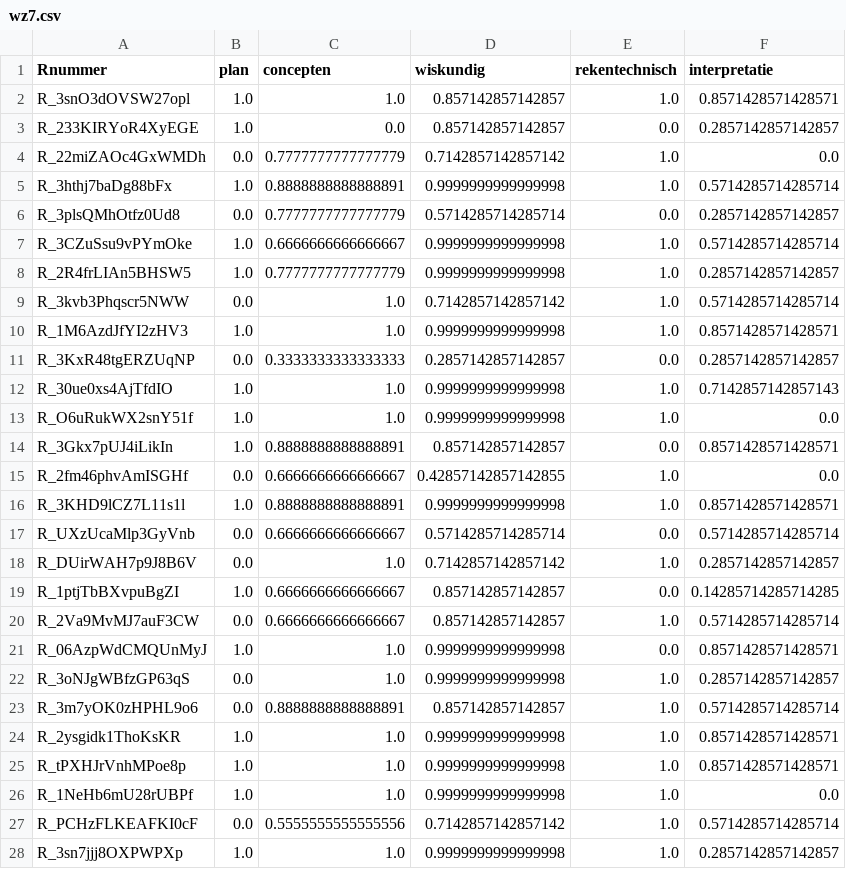
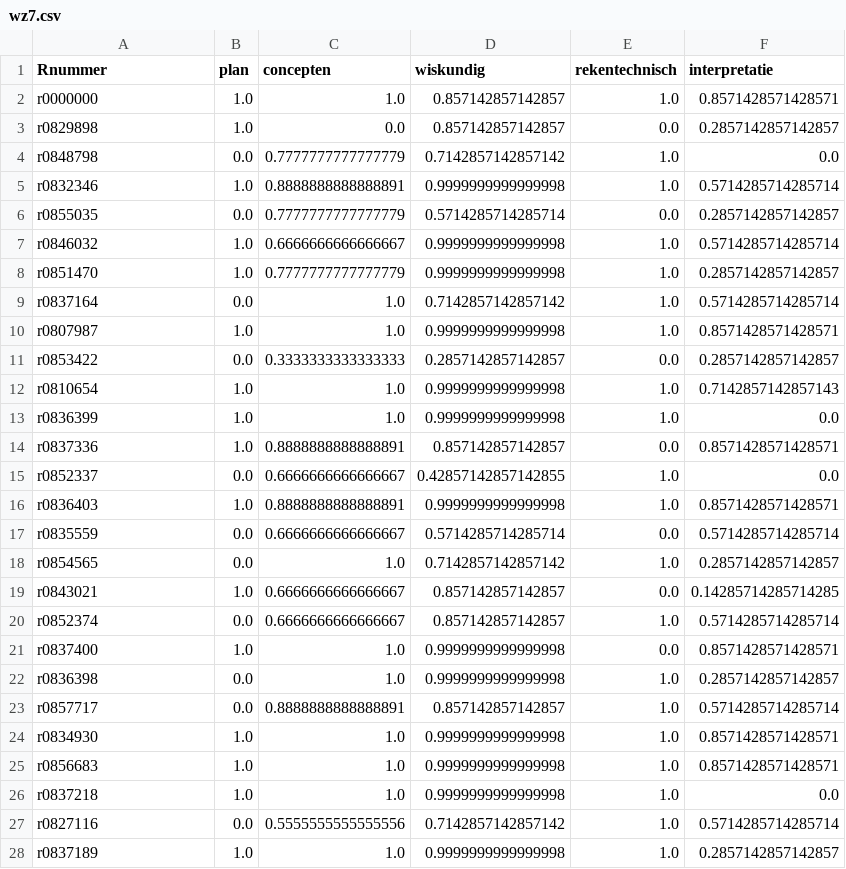
Before and after one commit to JeffSomersKUL/FeedbackVisuals, a CSV file: feedback-server/oefenzittingen/wz7.csv, drawn as a sheet; only a part is shown; the diff covers the shown part only.

```diff
--- a/feedback-server/oefenzittingen/wz7.csv
+++ b/feedback-server/oefenzittingen/wz7.csv
@@ -1,28 +1,28 @@
 Rnummer,plan,concepten,wiskundig,rekentechnisch,interpretatie
-R_3snO3dOVSW27opl,1.0,1.0,0.857142857142857,1.0,0.8571428571428571
-R_233KIRYoR4XyEGE,1.0,0.0,0.857142857142857,0.0,0.2857142857142857
-R_22miZAOc4GxWMDh,0.0,0.7777777777777779,0.7142857142857142,1.0,0.0
-R_3hthj7baDg88bFx,1.0,0.8888888888888891,0.9999999999999998,1.0,0.5714285714285714
-R_3plsQMhOtfz0Ud8,0.0,0.7777777777777779,0.5714285714285714,0.0,0.2857142857142857
-R_3CZuSsu9vPYmOke,1.0,0.6666666666666667,0.9999999999999998,1.0,0.5714285714285714
-R_2R4frLIAn5BHSW5,1.0,0.7777777777777779,0.9999999999999998,1.0,0.2857142857142857
-R_3kvb3Phqscr5NWW,0.0,1.0,0.7142857142857142,1.0,0.5714285714285714
-R_1M6AzdJfYI2zHV3,1.0,1.0,0.9999999999999998,1.0,0.8571428571428571
-R_3KxR48tgERZUqNP,0.0,0.3333333333333333,0.2857142857142857,0.0,0.2857142857142857
-R_30ue0xs4AjTfdIO,1.0,1.0,0.9999999999999998,1.0,0.7142857142857143
-R_O6uRukWX2snY51f,1.0,1.0,0.9999999999999998,1.0,0.0
-R_3Gkx7pUJ4iLikIn,1.0,0.8888888888888891,0.857142857142857,0.0,0.8571428571428571
-R_2fm46phvAmISGHf,0.0,0.6666666666666667,0.42857142857142855,1.0,0.0
-R_3KHD9lCZ7L11s1l,1.0,0.8888888888888891,0.9999999999999998,1.0,0.8571428571428571
-R_UXzUcaMlp3GyVnb,0.0,0.6666666666666667,0.5714285714285714,0.0,0.5714285714285714
-R_DUirWAH7p9J8B6V,0.0,1.0,0.7142857142857142,1.0,0.2857142857142857
-R_1ptjTbBXvpuBgZI,1.0,0.6666666666666667,0.857142857142857,0.0,0.14285714285714285
-R_2Va9MvMJ7auF3CW,0.0,0.6666666666666667,0.857142857142857,1.0,0.5714285714285714
-R_06AzpWdCMQUnMyJ,1.0,1.0,0.9999999999999998,0.0,0.8571428571428571
-R_3oNJgWBfzGP63qS,0.0,1.0,0.9999999999999998,1.0,0.2857142857142857
-R_3m7yOK0zHPHL9o6,0.0,0.8888888888888891,0.857142857142857,1.0,0.5714285714285714
-R_2ysgidk1ThoKsKR,1.0,1.0,0.9999999999999998,1.0,0.8571428571428571
-R_tPXHJrVnhMPoe8p,1.0,1.0,0.9999999999999998,1.0,0.8571428571428571
-R_1NeHb6mU28rUBPf,1.0,1.0,0.9999999999999998,1.0,0.0
-R_PCHzFLKEAFKI0cF,0.0,0.5555555555555556,0.7142857142857142,1.0,0.5714285714285714
-R_3sn7jjj8OXPWPXp,1.0,1.0,0.9999999999999998,1.0,0.2857142857142857
+r0000000,1.0,1.0,0.857142857142857,1.0,0.8571428571428571
+r0829898,1.0,0.0,0.857142857142857,0.0,0.2857142857142857
+r0848798,0.0,0.7777777777777779,0.7142857142857142,1.0,0.0
+r0832346,1.0,0.8888888888888891,0.9999999999999998,1.0,0.5714285714285714
+r0855035,0.0,0.7777777777777779,0.5714285714285714,0.0,0.2857142857142857
+r0846032,1.0,0.6666666666666667,0.9999999999999998,1.0,0.5714285714285714
+r0851470,1.0,0.7777777777777779,0.9999999999999998,1.0,0.2857142857142857
+r0837164,0.0,1.0,0.7142857142857142,1.0,0.5714285714285714
+r0807987,1.0,1.0,0.9999999999999998,1.0,0.8571428571428571
+r0853422,0.0,0.3333333333333333,0.2857142857142857,0.0,0.2857142857142857
+r0810654,1.0,1.0,0.9999999999999998,1.0,0.7142857142857143
+r0836399,1.0,1.0,0.9999999999999998,1.0,0.0
+r0837336,1.0,0.8888888888888891,0.857142857142857,0.0,0.8571428571428571
+r0852337,0.0,0.6666666666666667,0.42857142857142855,1.0,0.0
+r0836403,1.0,0.8888888888888891,0.9999999999999998,1.0,0.8571428571428571
+r0835559,0.0,0.6666666666666667,0.5714285714285714,0.0,0.5714285714285714
+r0854565,0.0,1.0,0.7142857142857142,1.0,0.2857142857142857
+r0843021,1.0,0.6666666666666667,0.857142857142857,0.0,0.14285714285714285
+r0852374,0.0,0.6666666666666667,0.857142857142857,1.0,0.5714285714285714
+r0837400,1.0,1.0,0.9999999999999998,0.0,0.8571428571428571
+r0836398,0.0,1.0,0.9999999999999998,1.0,0.2857142857142857
+r0857717,0.0,0.8888888888888891,0.857142857142857,1.0,0.5714285714285714
+r0834930,1.0,1.0,0.9999999999999998,1.0,0.8571428571428571
+r0856683,1.0,1.0,0.9999999999999998,1.0,0.8571428571428571
+r0837218,1.0,1.0,0.9999999999999998,1.0,0.0
+r0827116,0.0,0.5555555555555556,0.7142857142857142,1.0,0.5714285714285714
+r0837189,1.0,1.0,0.9999999999999998,1.0,0.2857142857142857
```
Also changed, not shown: 61 edited cells elsewhere in this file, feedback-server/oefenzittingen/wz1.csv, feedback-server/oefenzittingen/wz2.csv, 6 other files.
